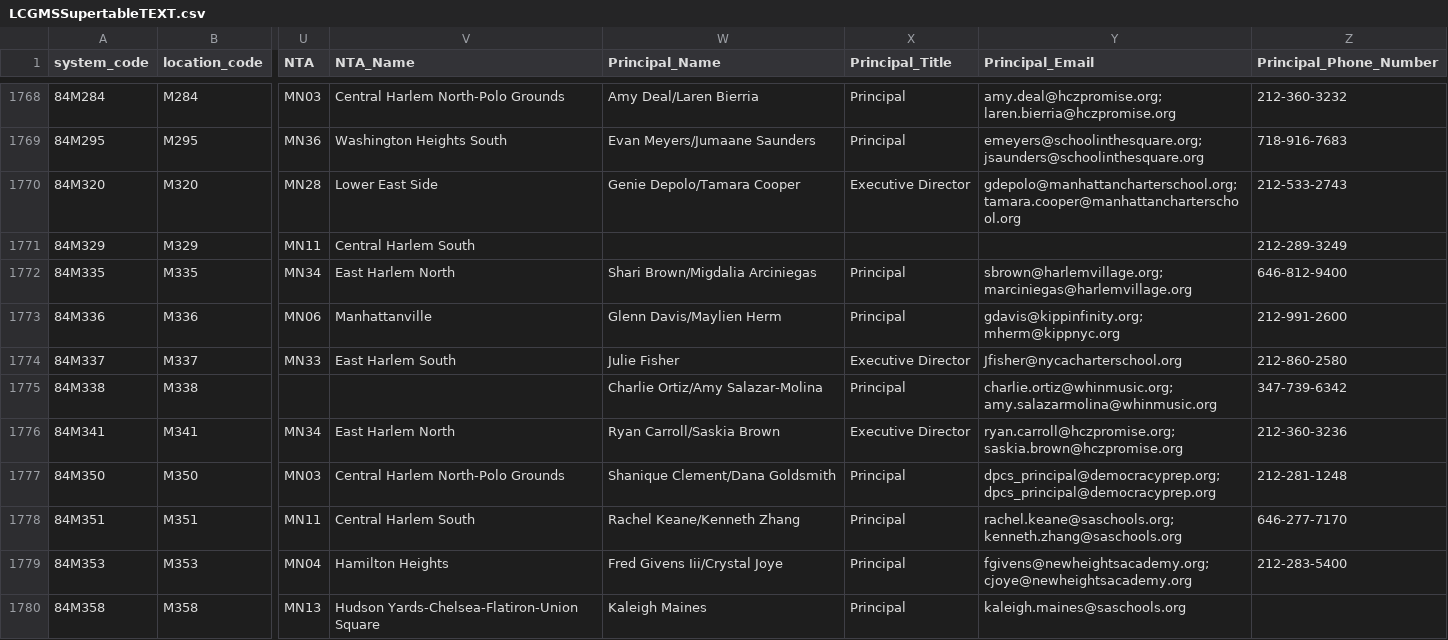
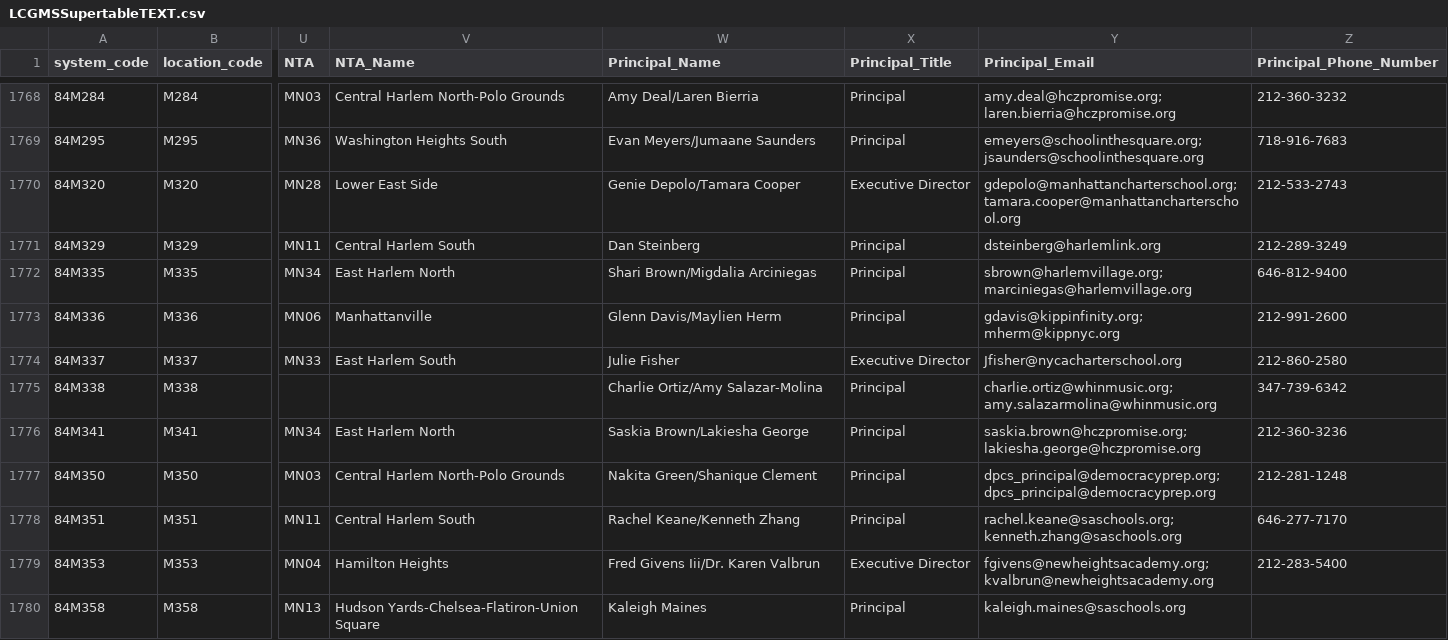
Before and after one commit to dsimoes-doe/LCGMS, a CSV file: LCGMSSupertableTEXT.csv, drawn as a sheet; only a part is shown, gaps mark what is left out; the diff covers the shown part only; the diff names each change by its address in the sheet, - before the commit and + after, or states it on an @@ line.

Commit message:
Update LCGMSSupertableTEXT.csv

```diff
--- a/LCGMSSupertableTEXT.csv
+++ b/LCGMSSupertableTEXT.csv
-W1771 (Principal_Name): (empty)
+W1771 (Principal_Name): Dan Steinberg
-X1771 (Principal_Title): (empty)
+X1771 (Principal_Title): Principal
-Y1771 (Principal_Email): (empty)
+Y1771 (Principal_Email): dsteinberg@harlemlink.org
-W1776 (Principal_Name): Ryan Carroll/Saskia Brown
+W1776 (Principal_Name): Saskia Brown/Lakiesha George
-X1776 (Principal_Title): Executive Director
+X1776 (Principal_Title): Principal
-Y1776 (Principal_Email): ryan.carroll@hczpromise.org; saskia.brown@hczpromise.org
+Y1776 (Principal_Email): saskia.brown@hczpromise.org; lakiesha.george@hczpromise.org
-W1777 (Principal_Name): Shanique Clement/Dana Goldsmith
+W1777 (Principal_Name): Nakita Green/Shanique Clement
-W1779 (Principal_Name): Fred Givens Iii/Crystal Joye
+W1779 (Principal_Name): Fred Givens Iii/Dr. Karen Valbrun
-X1779 (Principal_Title): Principal
+X1779 (Principal_Title): Executive Director
-Y1779 (Principal_Email): fgivens@newheightsacademy.org; cjoye@newheightsacademy.org
+Y1779 (Principal_Email): fgivens@newheightsacademy.org; kvalbrun@newheightsacademy.org
```
Also changed, not shown: 105 edited cells elsewhere in this file.
